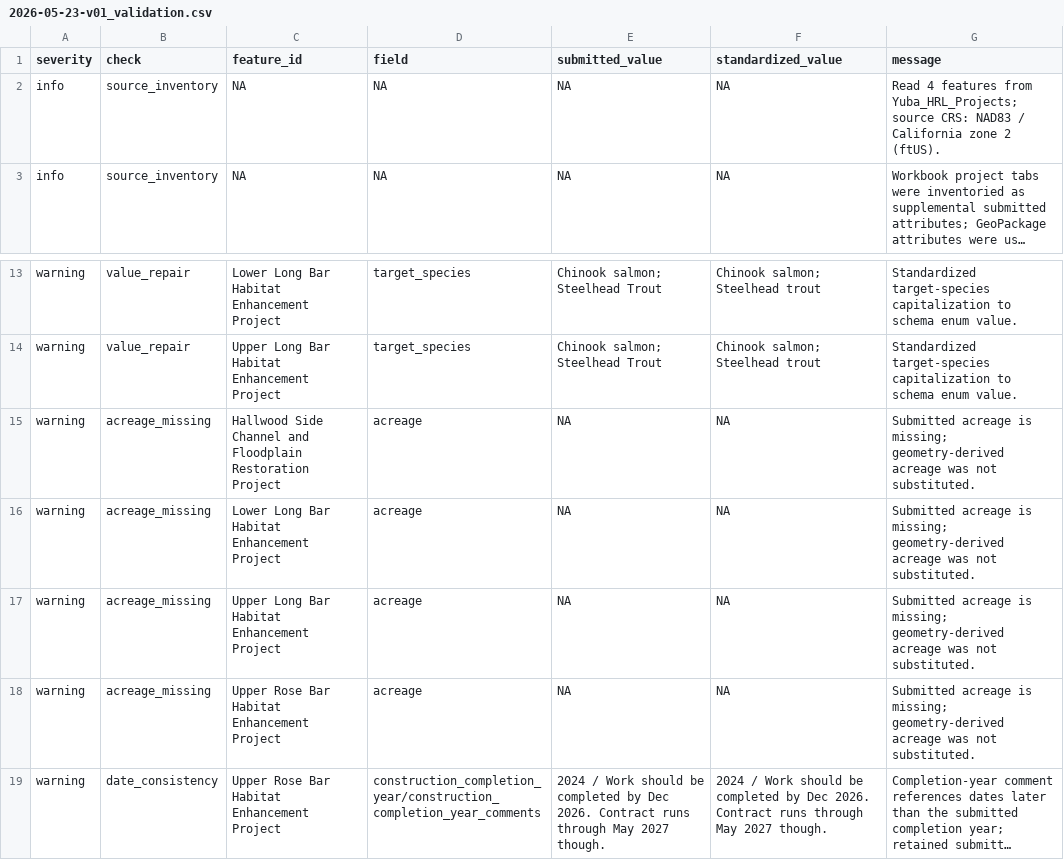
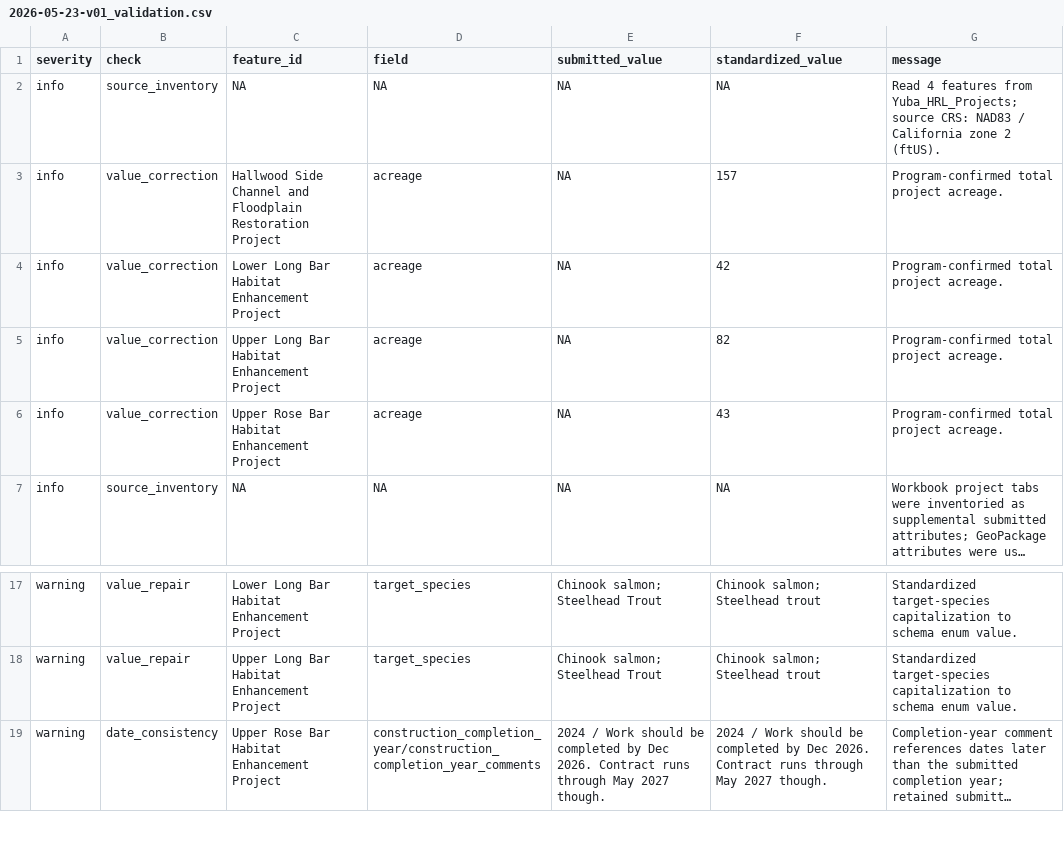
Before and after one commit to lucy-dwr/misc-restoration-spatial-data, a CSV file: reports/ywa/2026-05-23-v01_validation.csv, drawn as a sheet; only a part is shown, gaps mark what is left out; long unchanged cells end in …; removed rows and columns are numbered as before the commit, all else as after; the diff names each change by its address in the sheet, - before the commit and + after, or states it on an @@ line.

```diff
--- a/reports/ywa/2026-05-23-v01_validation.csv
+++ b/reports/ywa/2026-05-23-v01_validation.csv
+row 3: info | value_correction | Hallwood Side Channel and Floodplain Restoration Project | acreage | NA | 157 | Program-confirmed total project acreage.
+row 4: info | value_correction | Lower Long Bar Habitat Enhancement Project | acreage | NA | 42 | Program-confirmed total project acreage.
+row 5: info | value_correction | Upper Long Bar Habitat Enhancement Project | acreage | NA | 82 | Program-confirmed total project acreage.
+row 6: info | value_correction | Upper Rose Bar Habitat Enhancement Project | acreage | NA | 43 | Program-confirmed total project acreage.
-row 15: warning | acreage_missing | Hallwood Side Channel and Floodplain Restoration Project | acreage | NA | NA | Submitted acreage is missing; geometry-derived acreage was not substituted.
-row 16: warning | acreage_missing | Lower Long Bar Habitat Enhancement Project | acreage | NA | NA | Submitted acreage is missing; geometry-derived acreage was not substituted.
-row 17: warning | acreage_missing | Upper Long Bar Habitat Enhancement Project | acreage | NA | NA | Submitted acreage is missing; geometry-derived acreage was not substituted.
-row 18: warning | acreage_missing | Upper Rose Bar Habitat Enhancement Project | acreage | NA | NA | Submitted acreage is missing; geometry-derived acreage was not substituted.
```
Also changed, not shown: reports/dwr/2026-06-19-v01_validation.csv, reports/scwa/2026-05-22-v01_validation.csv, 22 other files.
